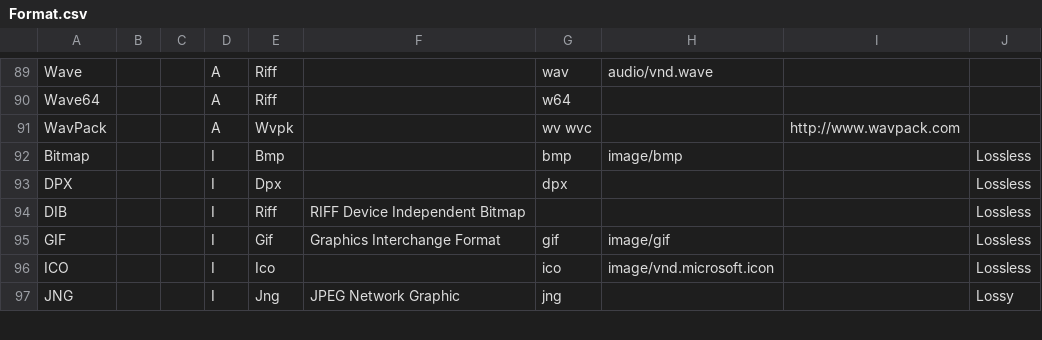
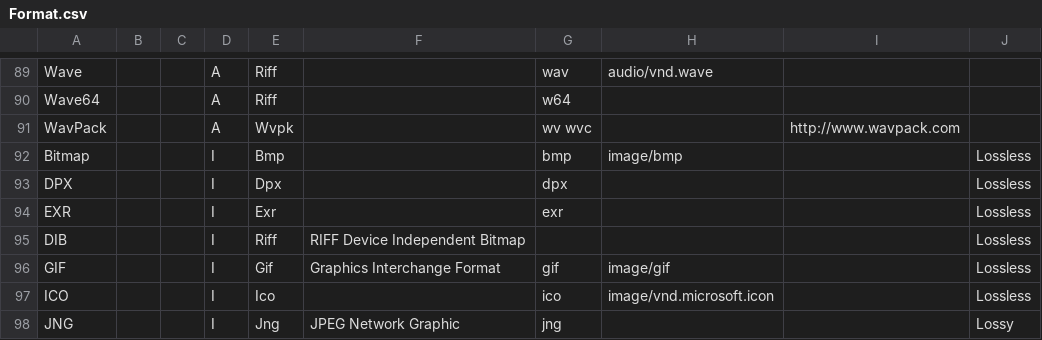
Before and after one commit to beppec56/MediaInfo-git_svn, a CSV file: Source/Ressource/Text/DataBase/Format.csv, drawn as a sheet; only a part is shown, gaps mark what is left out; the diff names each change by its address in the sheet, - before the commit and + after, or states it on an @@ line.

```diff
--- a/Source/Ressource/Text/DataBase/Format.csv
+++ b/Source/Ressource/Text/DataBase/Format.csv
+row 94: EXR |  |  | I | Exr |  | exr |  |  | Lossless
```
Also changed, not shown: Source/Ressource/Text/Stream/Image.csv, Source/Ressource/Text/Stream/Video.csv, 13 other files.
